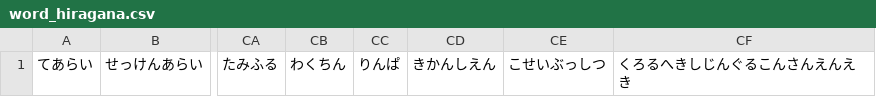
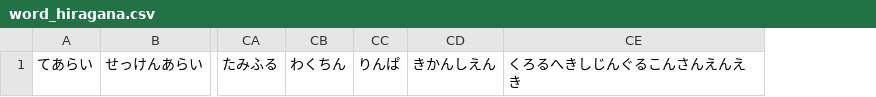
Before and after one commit to mline-lab/typing, a CSV file: csv/word_hiragana.csv, drawn as a sheet; only a part is shown, gaps mark what is left out; the diff names each change by its address in the sheet, - before the commit and + after, or states it on an @@ line.

```diff
--- a/csv/word_hiragana.csv
+++ b/csv/word_hiragana.csv
-column CE, row 1: こせいぶっしつ
```
Also changed, not shown: csv/word.csv.
